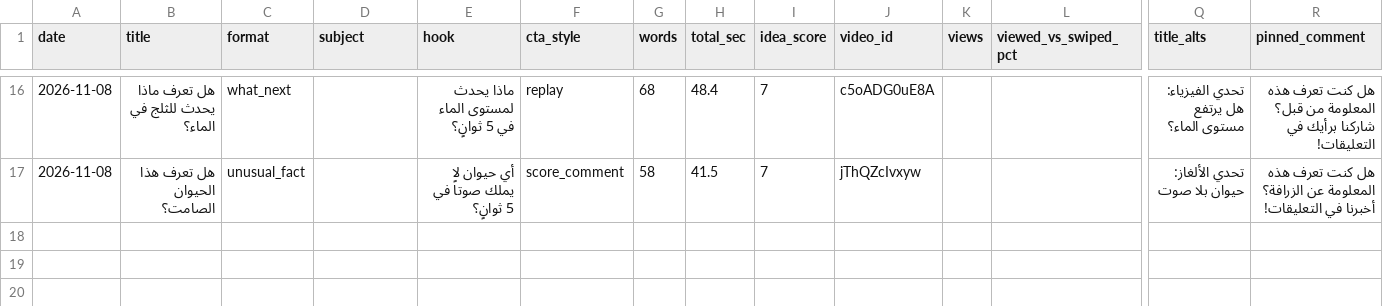
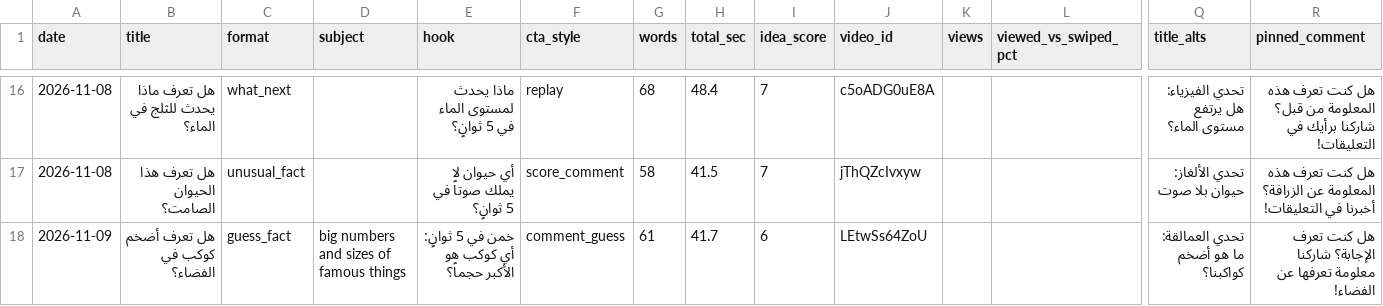
Before and after one commit to Mezfer/psych-shorts, a CSV file: log.csv, drawn as a sheet; only a part is shown, gaps mark what is left out; rows hold the shown columns only; the diff names each change by its address in the sheet, - before the commit and + after, or states it on an @@ line.

```diff
--- a/log.csv
+++ b/log.csv
+row 18: 2026-11-09 | هل تعرف أضخم كوكب في الفضاء؟ | guess_fact | big numbers and sizes of famous things | خمن في 5 ثوانٍ: أي كوكب هو الأكبر حجماً؟ | comment_guess | 61 | 41.7 | 6 | LEtwSs64ZoU |  |  | تحدي العمالقة: ما هو أضخم كواكبنا؟ | هل كنت تعرف الإجابة؟ شاركنا معلومة تعرفها عن الفضاء!
```
Also changed, not shown: 2 other files.
